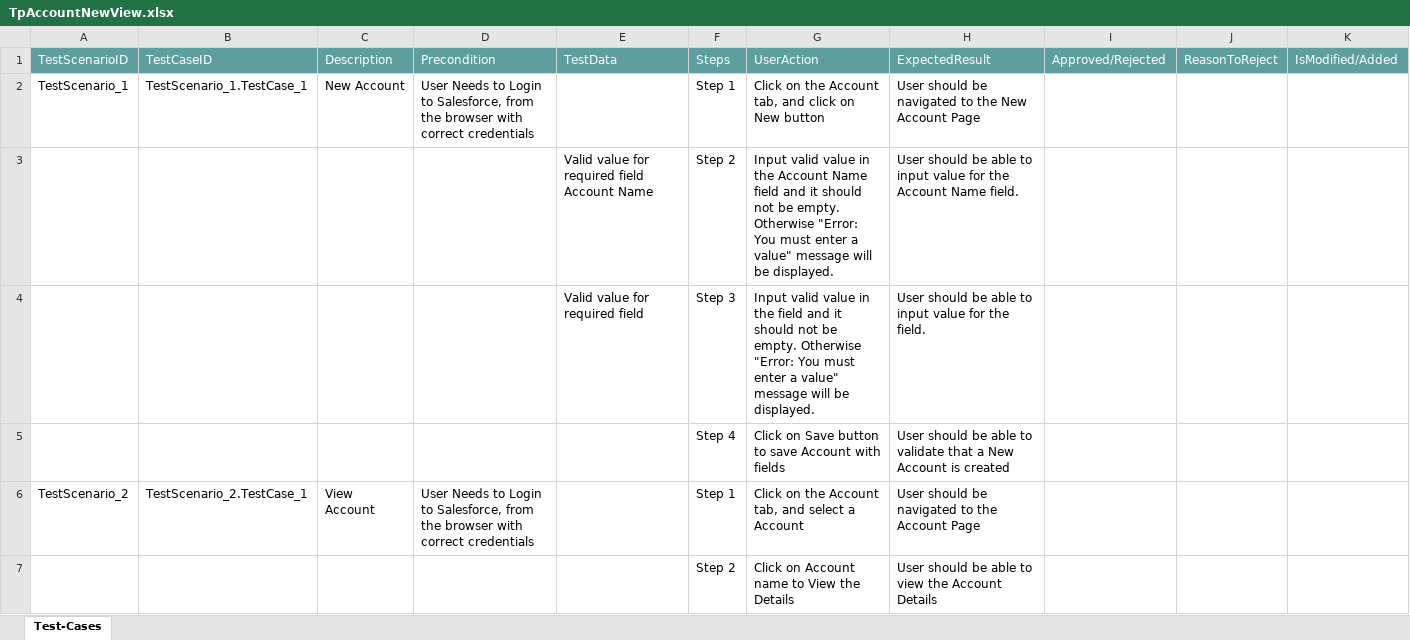
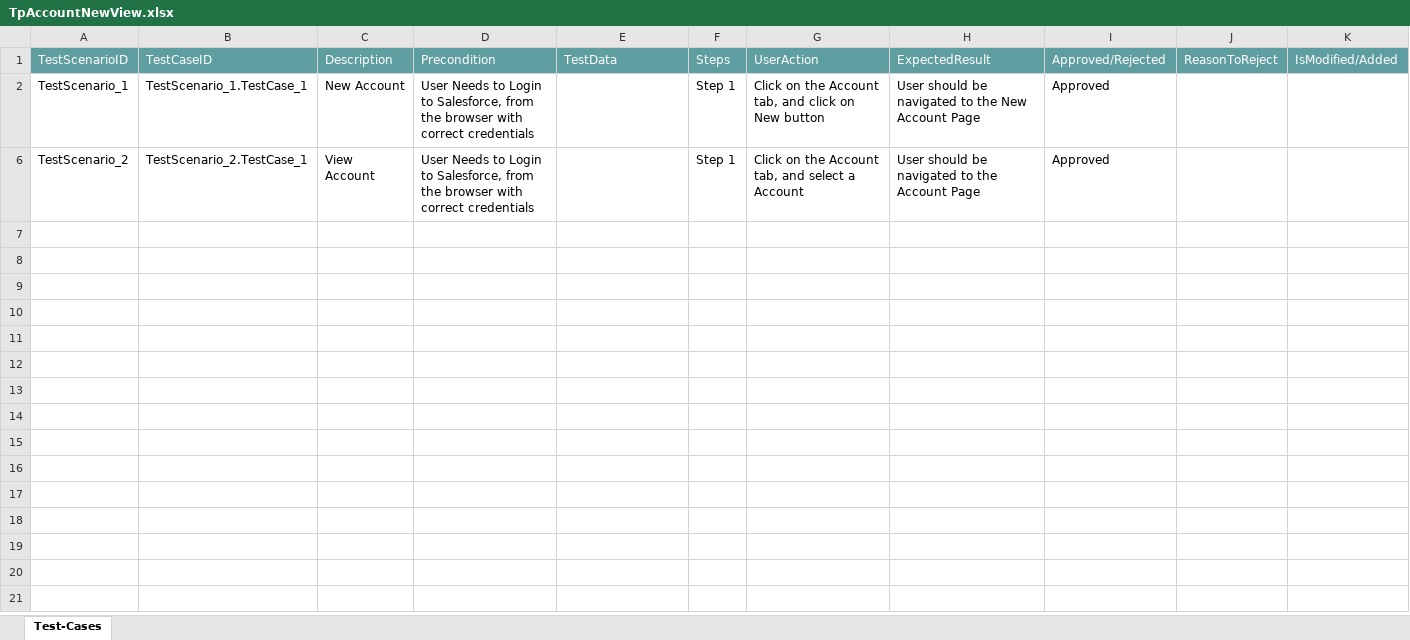
Before and after one commit to ShaikMohamedIrfan/Release7Features, an Excel workbook: TpAccountNewView.xlsx, sheet Test-Cases, drawn as a sheet; values as stored, in another font and other column widths than the file's, no borders; table styles not drawn; the diff names each change by its address in the sheet, - before the commit and + after, or states it on an @@ line.

Commit message:
Add files via upload

```diff
--- a/TpAccountNewView.xlsx (sheet Test-Cases)
+++ b/TpAccountNewView.xlsx (sheet Test-Cases)
-I2: (empty)
+I2: Approved
@@ row 3 hidden:  |  |  |  | Valid value for required field Account Name | Step 2 | Input valid value in the Account Name field and it should not be empty. Otherwise "Error: You must enter a value" message will be displayed. | User should be able to input value for the Account Name field. @@
@@ row 4 hidden:  |  |  |  | Valid value for required field | Step 3 | Input valid value in the field and it should not be empty. Otherwise "Error: You must enter a value" message will be displayed. | User should be able to input value for the field. @@
@@ row 5 hidden:  |  |  |  |  | Step 4 | Click on Save button to save Account with fields | User should be able to validate that a New Account is created @@
-I6: (empty)
+I6: Approved
@@ row 7 hidden:  |  |  |  |  | Step 2 | Click on Account name to View the Details | User should be able to view the Account Details @@
```
